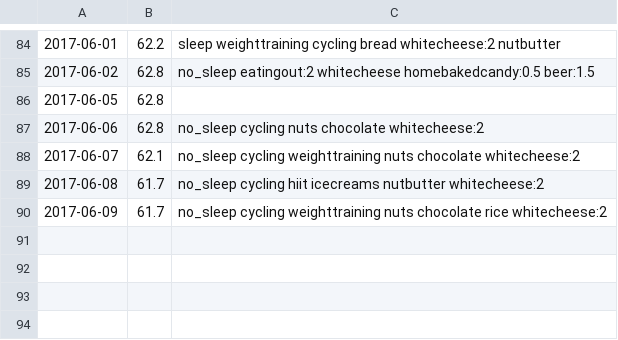
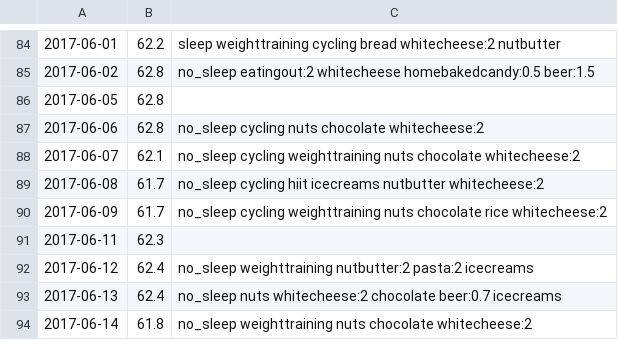
Before and after one commit to GCichosz/weight-loss, a CSV file: cichosz.csv, drawn as a sheet; only a part is shown, gaps mark what is left out; the diff names each change by its address in the sheet, - before the commit and + after, or states it on an @@ line.

Commit message:
Week 24 update

```diff
--- a/cichosz.csv
+++ b/cichosz.csv
+row 91: 2017-06-11 | 62.3
+row 92: 2017-06-12 | 62.4 | no_sleep weighttraining nutbutter:2 pasta:2 icecreams
+row 93: 2017-06-13 | 62.4 | no_sleep nuts whitecheese:2 chocolate beer:0.7 icecreams
+row 94: 2017-06-14 | 61.8 | no_sleep weighttraining nuts chocolate whitecheese:2
```
